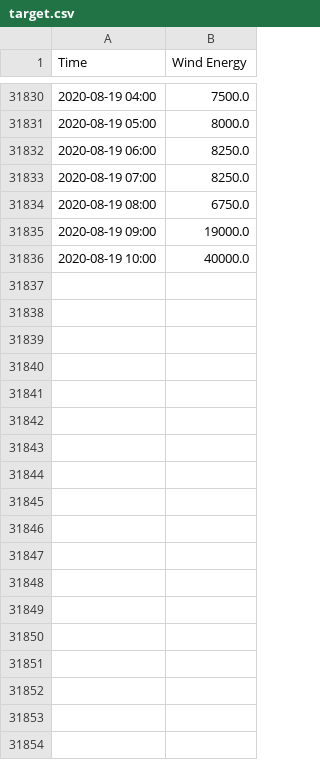
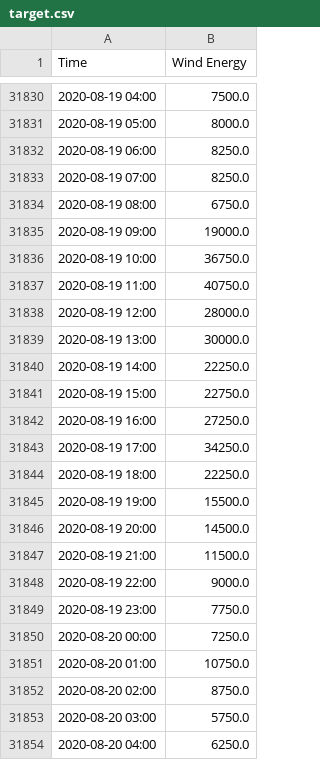
Before and after one commit to edwinlzs/AI4impact-wind-energy-comp, a CSV file: target.csv, drawn as a sheet; only a part is shown, gaps mark what is left out; the diff covers the shown part only.

```diff
--- a/target.csv
+++ b/target.csv
@@ -31835,2 +31835,20 @@ Time,Wind Energy
 2020-08-19 09:00,19000.0
-2020-08-19 10:00,40000.0
+2020-08-19 10:00,36750.0
+2020-08-19 11:00,40750.0
+2020-08-19 12:00,28000.0
+2020-08-19 13:00,30000.0
+2020-08-19 14:00,22250.0
+2020-08-19 15:00,22750.0
+2020-08-19 16:00,27250.0
+2020-08-19 17:00,34250.0
+2020-08-19 18:00,22250.0
+2020-08-19 19:00,15500.0
+2020-08-19 20:00,14500.0
+2020-08-19 21:00,11500.0
+2020-08-19 22:00,9000.0
+2020-08-19 23:00,7750.0
+2020-08-20 00:00,7250.0
+2020-08-20 01:00,10750.0
+2020-08-20 02:00,8750.0
+2020-08-20 03:00,5750.0
+2020-08-20 04:00,6250.0
```
Also changed, not shown: 52 added rows elsewhere in this file, 16 other files.
